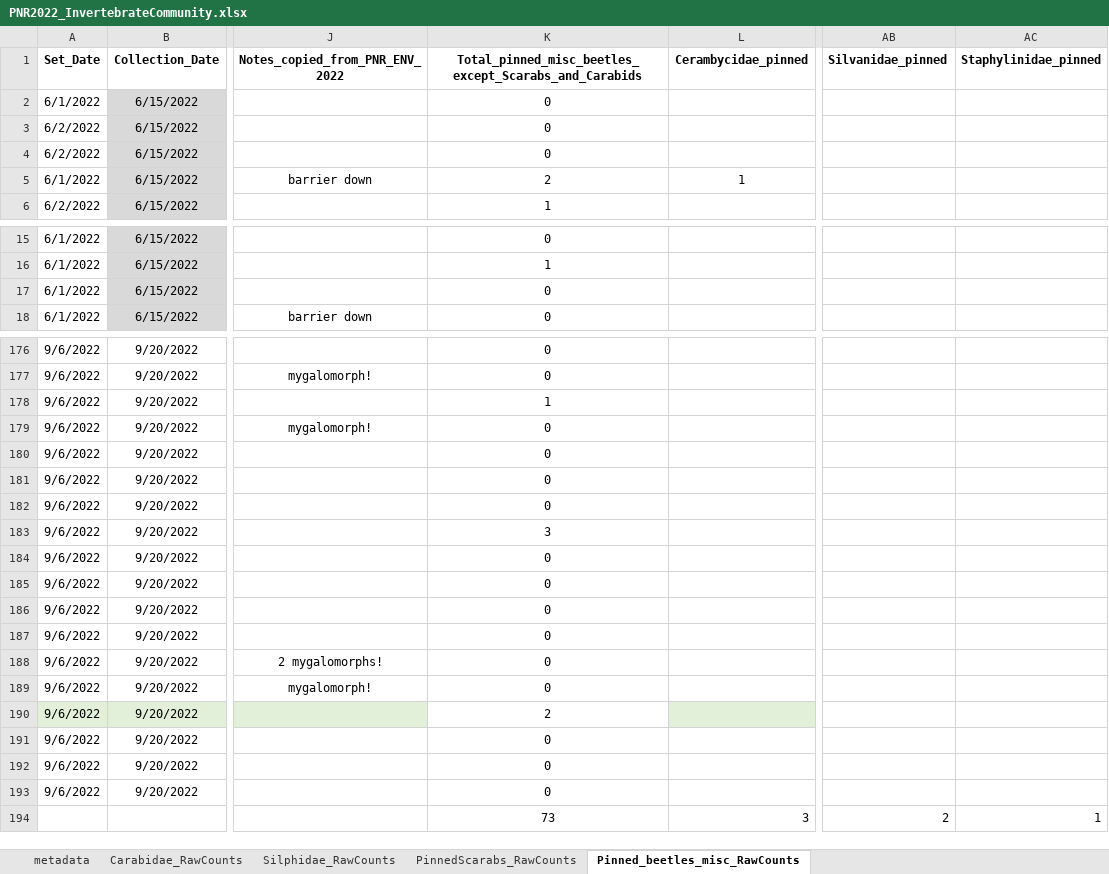
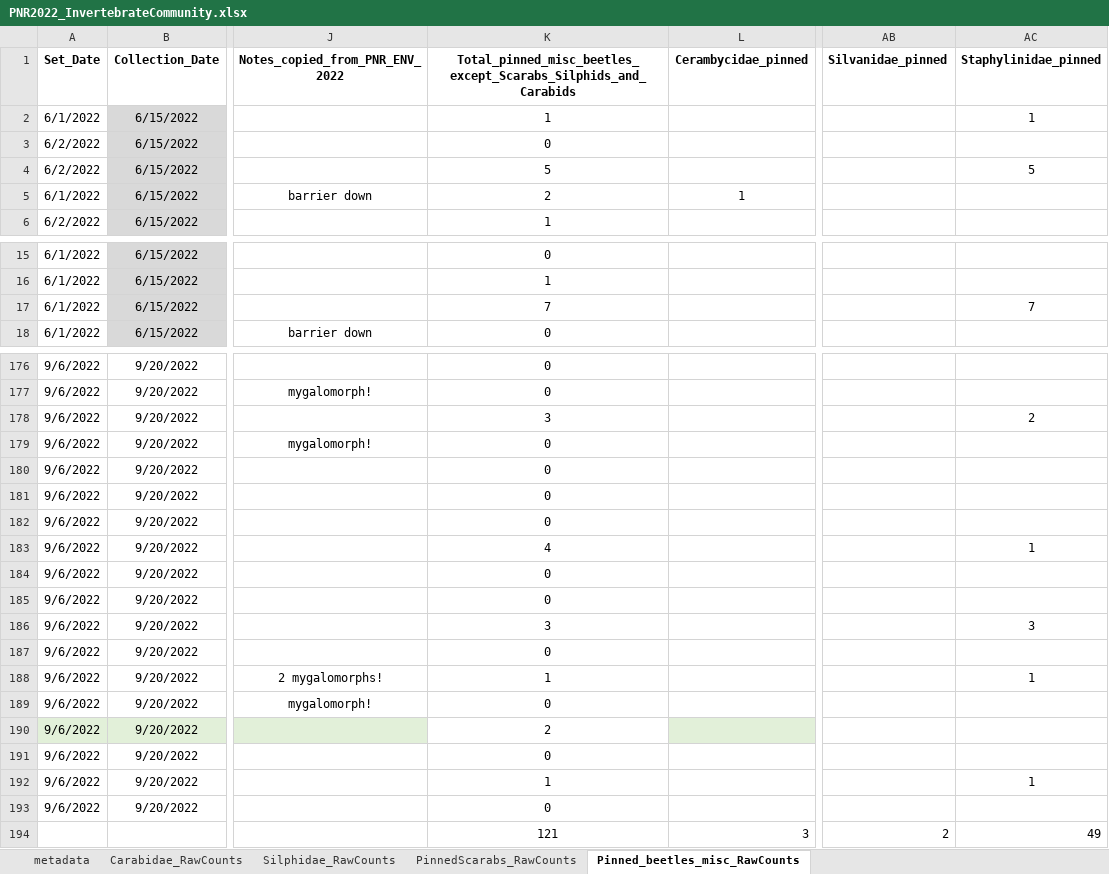
Before and after one commit to KPerryLab/PNR_Beetles, an Excel workbook: PNR_Raw_Data/PNR2022_InvertebrateCommunity.xlsx, sheet Pinned_beetles_misc_RawCounts, drawn as a sheet; only a part is shown, gaps mark what is left out; values as stored, in another font and other column widths than the file's, no borders; the diff covers the shown part only; the diff names each change by its address in the sheet, - before the commit and + after, or states it on an @@ line.

Commit message:
Update PNR2022_InvertebrateCommunity.xlsx
enter rove beetle column

```diff
--- a/PNR_Raw_Data/PNR2022_InvertebrateCommunity.xlsx (sheet Pinned_beetles_misc_RawCounts)
+++ b/PNR_Raw_Data/PNR2022_InvertebrateCommunity.xlsx (sheet Pinned_beetles_misc_RawCounts)
-K1: Total_pinned_misc_beetles_except_Scarabs_and_Carabids
+K1: Total_pinned_misc_beetles_except_Scarabs_Silphids_and_Carabids
-K2: 0
+K2: 1
-AC2 (Staphylinidae_pinned): (empty)
+AC2 (Staphylinidae_pinned): 1
-K4: 0
+K4: 5
-AC4 (Staphylinidae_pinned): (empty)
+AC4 (Staphylinidae_pinned): 5
-K17: 0
+K17: 7
-AC17 (Staphylinidae_pinned): (empty)
+AC17 (Staphylinidae_pinned): 7
-K178: 1
+K178: 3
-AC178 (Staphylinidae_pinned): (empty)
+AC178 (Staphylinidae_pinned): 2
-K183: 3
+K183: 4
-AC183 (Staphylinidae_pinned): (empty)
+AC183 (Staphylinidae_pinned): 1
-K186: 0
+K186: 3
-AC186 (Staphylinidae_pinned): (empty)
+AC186 (Staphylinidae_pinned): 3
-K188: 0
+K188: 1
-AC188 (Staphylinidae_pinned): (empty)
+AC188 (Staphylinidae_pinned): 1
-K192: 0
+K192: 1
-AC192 (Staphylinidae_pinned): (empty)
+AC192 (Staphylinidae_pinned): 1
-K194: 73
+K194: 121
-AC194 (Staphylinidae_pinned): 1
+AC194 (Staphylinidae_pinned): 49
```
Also changed, not shown: 22 edited cells elsewhere in this sheet, sheet PinnedScarabs_RawCounts, sheet Silphidae_RawCounts, formulas that keep their value.
